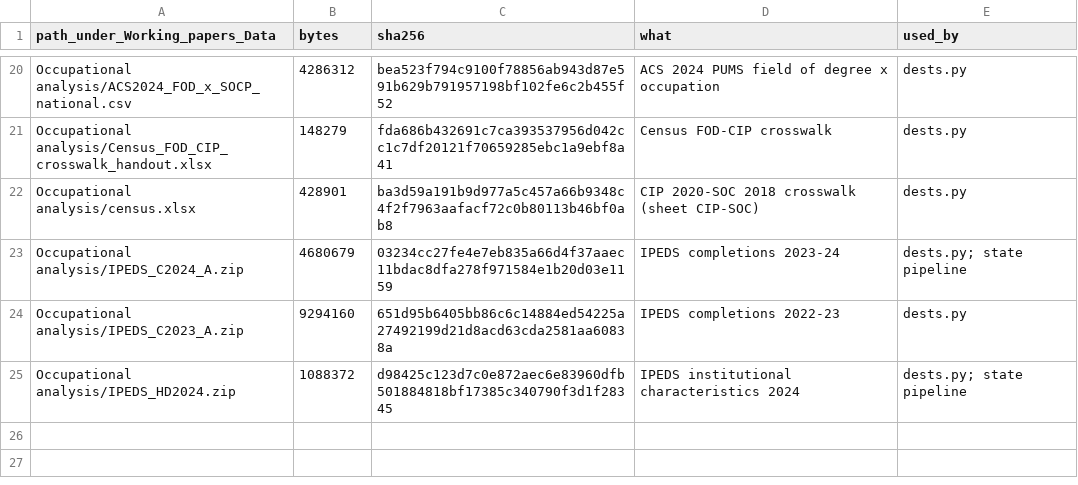
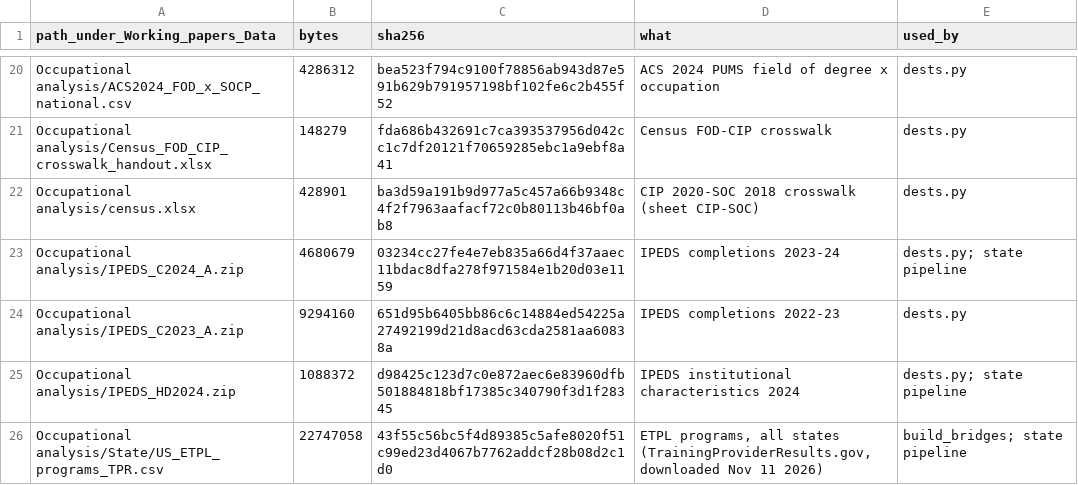
Before and after one commit to athalass/workforce2100.org, a CSV file: tools/inputs_manifest.csv, drawn as a sheet; only a part is shown, gaps mark what is left out; the diff names each change by its address in the sheet, - before the commit and + after, or states it on an @@ line.

```diff
--- a/tools/inputs_manifest.csv
+++ b/tools/inputs_manifest.csv
+row 26: Occupational analysis/State/US_ETPL_programs_TPR.csv | 22747058 | 43f55c56bc5f4d89385c5afe8020f51c99ed23d4067b7762addcf28b08d2c1d0 | ETPL programs, all states (TrainingProviderResults.gov, downloaded Nov 11 2026) | build_bridges; state pipeline
```
Also changed, not shown: tools/sources.csv, 55 other files.
